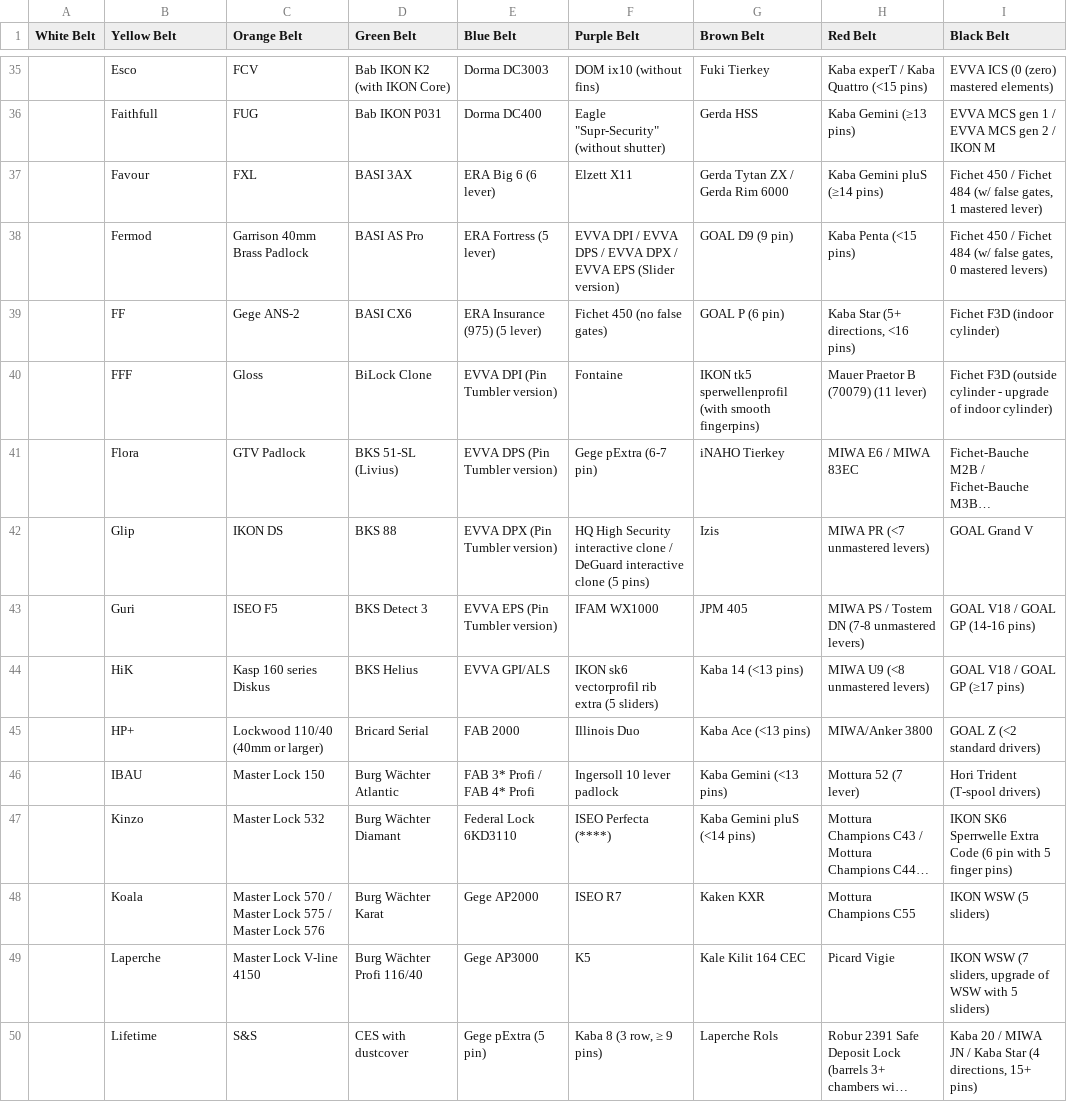
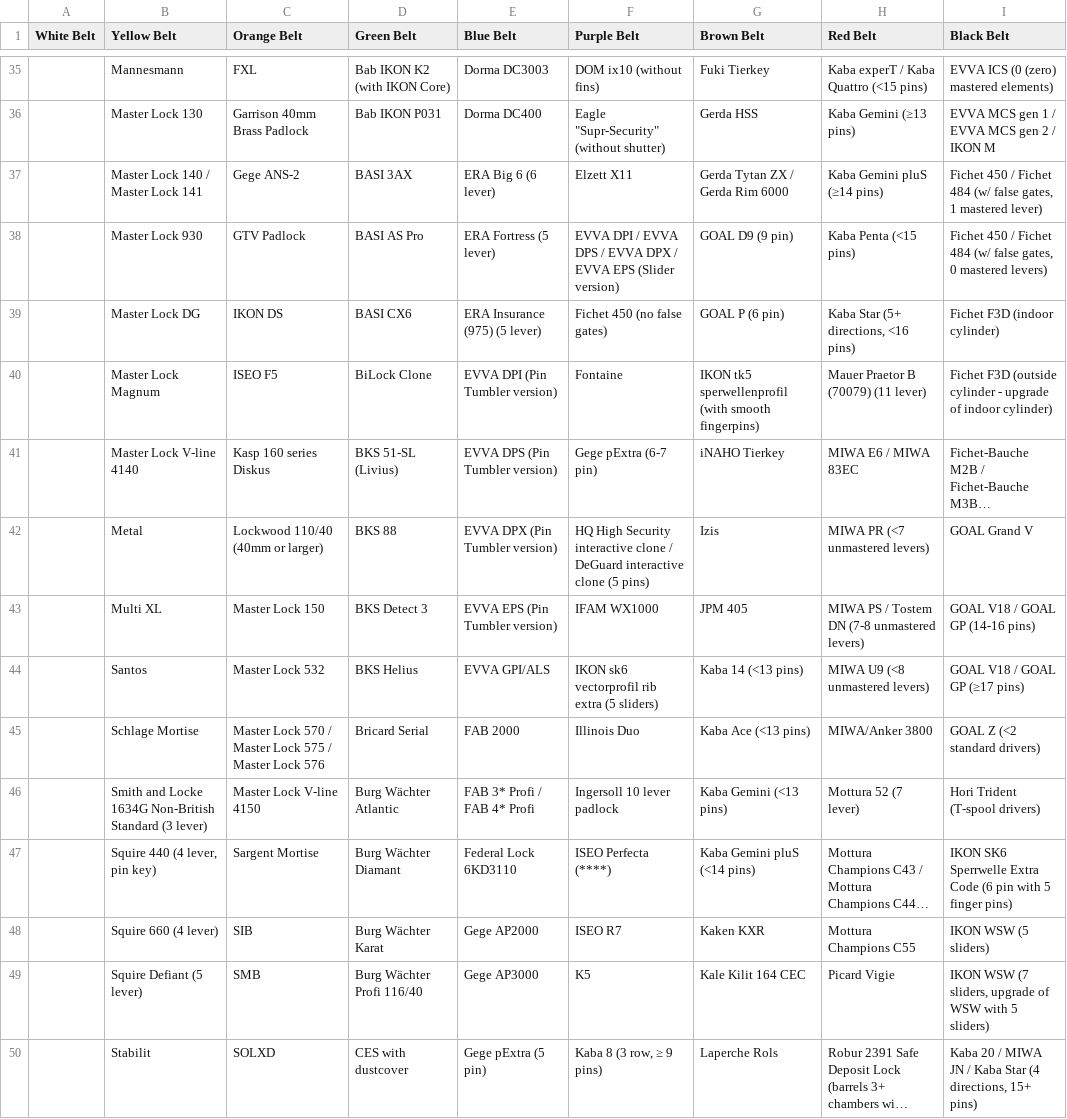
Before and after one commit to Lockpickers-United/lpu-belt-explorer, a CSV file: columnView.csv, drawn as a sheet; only a part is shown, gaps mark what is left out; long unchanged cells end in …; the diff covers the shown part only; the diff names each change by its address in the sheet, - before the commit and + after, or states it on an @@ line.

```diff
--- a/columnView.csv
+++ b/columnView.csv
-B35 (Yellow Belt): Esco
+B35 (Yellow Belt): Mannesmann
-C35 (Orange Belt): FCV
+C35 (Orange Belt): FXL
-B36 (Yellow Belt): Faithfull
+B36 (Yellow Belt): Master Lock 130
-C36 (Orange Belt): FUG
+C36 (Orange Belt): Garrison 40mm Brass Padlock
-B37 (Yellow Belt): Favour
+B37 (Yellow Belt): Master Lock 140 / Master Lock 141
-C37 (Orange Belt): FXL
+C37 (Orange Belt): Gege ANS-2
-B38 (Yellow Belt): Fermod
+B38 (Yellow Belt): Master Lock 930
-C38 (Orange Belt): Garrison 40mm Brass Padlock
+C38 (Orange Belt): GTV Padlock
-B39 (Yellow Belt): FF
+B39 (Yellow Belt): Master Lock DG
-C39 (Orange Belt): Gege ANS-2
+C39 (Orange Belt): IKON DS
-B40 (Yellow Belt): FFF
+B40 (Yellow Belt): Master Lock Magnum
-C40 (Orange Belt): Gloss
+C40 (Orange Belt): ISEO F5
-B41 (Yellow Belt): Flora
+B41 (Yellow Belt): Master Lock V-line 4140
-C41 (Orange Belt): GTV Padlock
+C41 (Orange Belt): Kasp 160 series Diskus
-B42 (Yellow Belt): Glip
+B42 (Yellow Belt): Metal
-C42 (Orange Belt): IKON DS
+C42 (Orange Belt): Lockwood 110/40 (40mm or larger)
-B43 (Yellow Belt): Guri
+B43 (Yellow Belt): Multi XL
-C43 (Orange Belt): ISEO F5
+C43 (Orange Belt): Master Lock 150
-B44 (Yellow Belt): HiK
+B44 (Yellow Belt): Santos
-C44 (Orange Belt): Kasp 160 series Diskus
+C44 (Orange Belt): Master Lock 532
-B45 (Yellow Belt): HP+
+B45 (Yellow Belt): Schlage Mortise
-C45 (Orange Belt): Lockwood 110/40 (40mm or larger)
+C45 (Orange Belt): Master Lock 570 / Master Lock 575 / Master Lock 576
-B46 (Yellow Belt): IBAU
+B46 (Yellow Belt): Smith and Locke 1634G Non-British Standard (3 lever)
-C46 (Orange Belt): Master Lock 150
+C46 (Orange Belt): Master Lock V-line 4150
-B47 (Yellow Belt): Kinzo
+B47 (Yellow Belt): Squire 440 (4 lever, pin key)
-C47 (Orange Belt): Master Lock 532
+C47 (Orange Belt): Sargent Mortise
-B48 (Yellow Belt): Koala
+B48 (Yellow Belt): Squire 660 (4 lever)
-C48 (Orange Belt): Master Lock 570 / Master Lock 575 / Master Lock 576
+C48 (Orange Belt): SIB
-B49 (Yellow Belt): Laperche
+B49 (Yellow Belt): Squire Defiant (5 lever)
-C49 (Orange Belt): Master Lock V-line 4150
+C49 (Orange Belt): SMB
-B50 (Yellow Belt): Lifetime
+B50 (Yellow Belt): Stabilit
-C50 (Orange Belt): S&S
+C50 (Orange Belt): SOLXD
```
Also changed, not shown: 78 edited cells elsewhere in this file, data.csv, link.csv, 8 other files.
